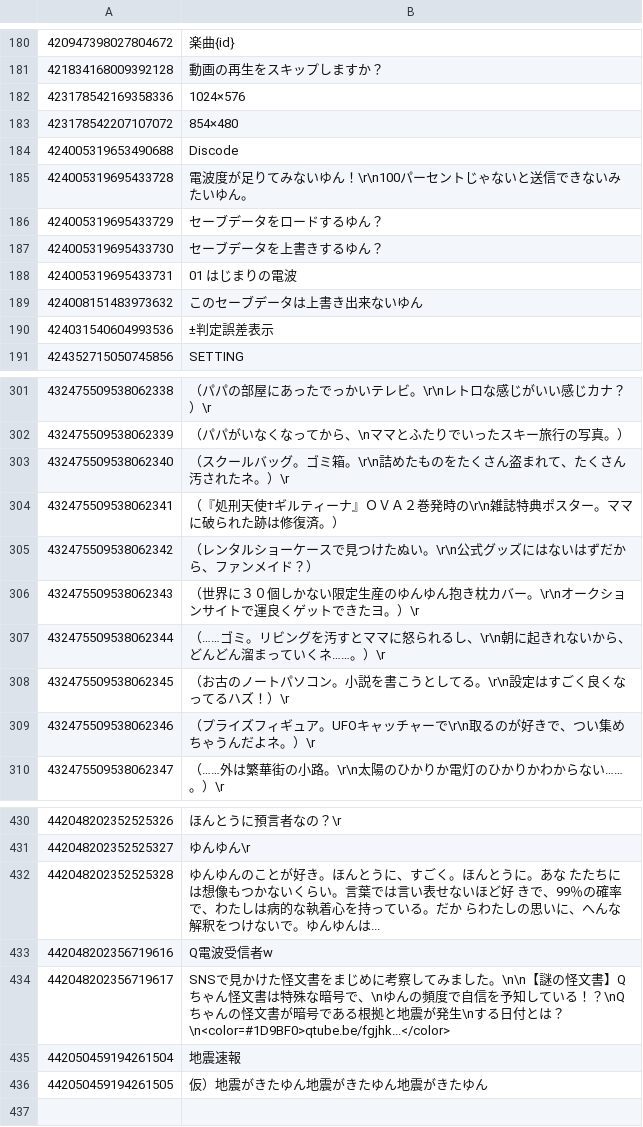
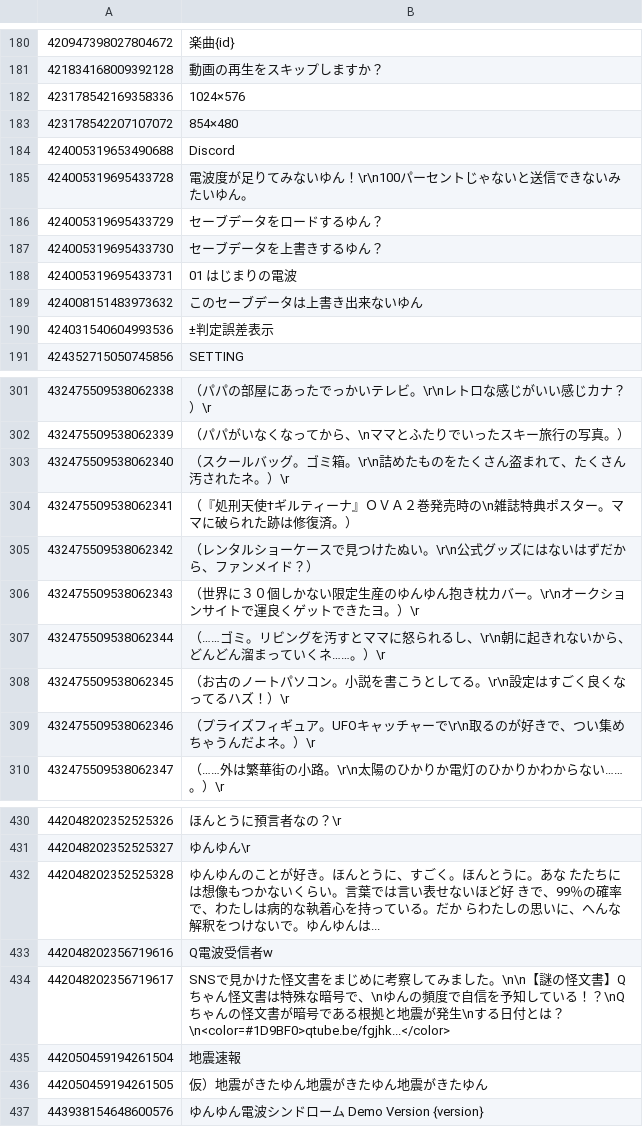
Before and after one commit to rakisaionji/Yunyun-Syndrome-Translation, a CSV file: Text/Text_ja.csv, drawn as a sheet; only a part is shown, gaps mark what is left out.

```diff
--- a/Text/Text_ja.csv
+++ b/Text/Text_ja.csv
@@ -183,3 +183,3 @@
 423178542207107072,854×480
-424005319653490688,Discode
+424005319653490688,Discord
 424005319695433728,電波度が足りてみないゆん！\r\n100パーセントじゃないと送信できないみたいゆん。
@@ -303,3 +303,3 @@
 432475509538062340,（スクールバッグ。ゴミ箱。\r\n詰めたものをたくさん盗まれて、たくさん汚されたネ。）\r
-432475509538062341,（『処刑天使†ギルティーナ』ＯＶＡ２巻発時の\r\n雑誌特典ポスター。ママに破られた跡は修復済。）
+432475509538062341,（『処刑天使†ギルティーナ』ＯＶＡ２巻発売時の\n雑誌特典ポスター。ママに破られた跡は修復済。）
 432475509538062342,（レンタルショーケースで見つけたぬい。\r\n公式グッズにはないはずだから、ファンメイド？）
@@ -436 +436,2 @@
 442050459194261505,仮）地震がきたゆん地震がきたゆん地震がきたゆん
+443938154648600576,ゆんゆん電波シンドローム Demo Version {version}
```
Also changed, not shown: ScoreData/ScoreData_SC.csv, Text/Text_SC.csv, 12 other files.
